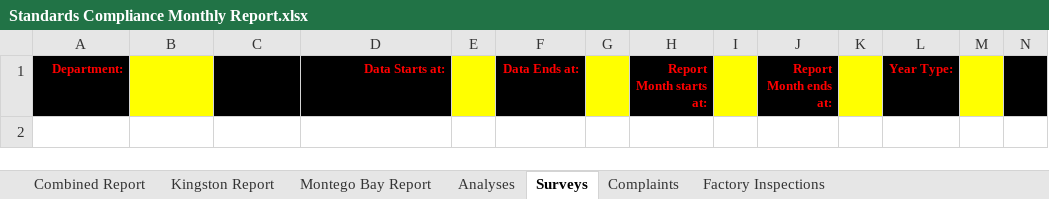
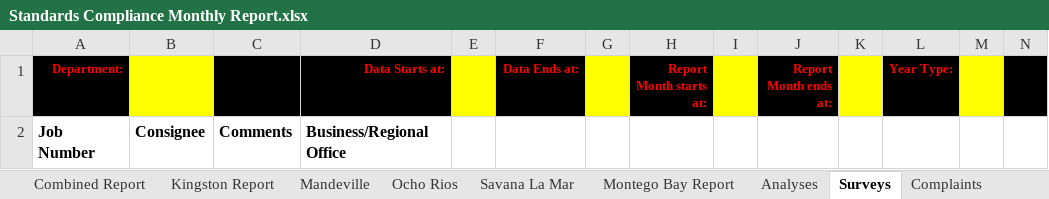
Before and after one commit to DPBandA/report-management, an Excel workbook: src/main/resources/reports/monthly/Standards Compliance Monthly Report.xlsx, sheet Surveys, drawn as a sheet; only a part is shown; values as stored, in another font and other column widths than the file's, no borders; rows hold the shown columns only; the diff names each change by its address in the sheet, - before the commit and + after, or states it on an @@ line.

Commit message:
General updates.

```diff
--- a/src/main/resources/reports/monthly/Standards Compliance Monthly Report.xlsx (sheet Surveys)
+++ b/src/main/resources/reports/monthly/Standards Compliance Monthly Report.xlsx (sheet Surveys)
+sheet tab: Mandeville
+sheet tab: Ocho Rios
+sheet tab: Savana La Mar
+row 2: Job Number | Consignee | Comments | Business/Regional Office
```
